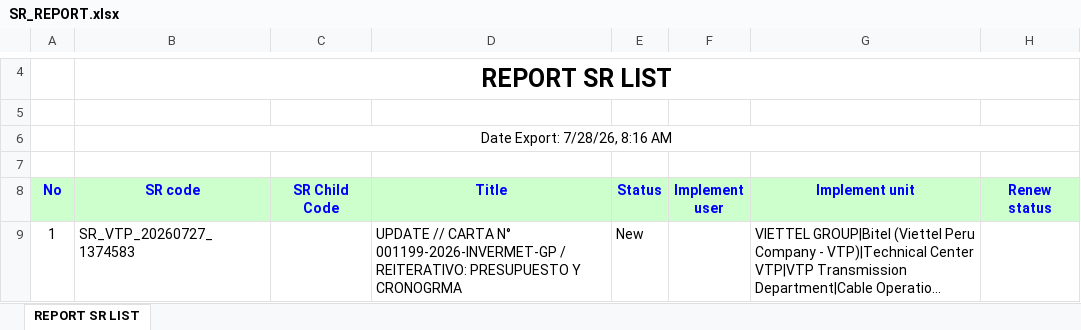
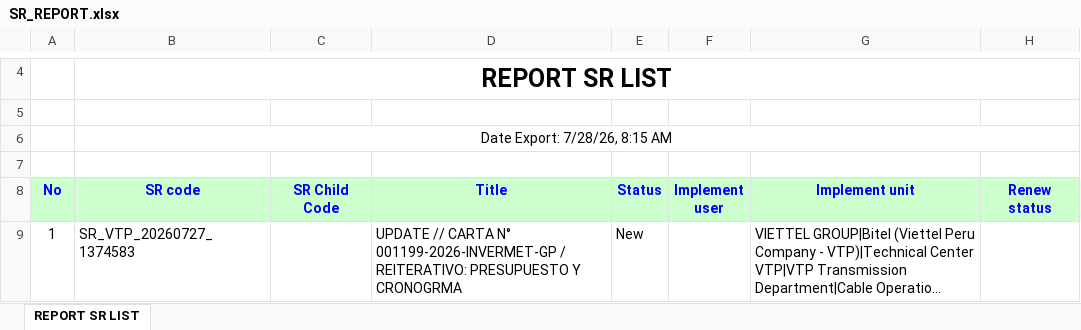
Before and after one commit to alvaromartinezg/sr_dashboard, an Excel workbook: SR_REPORT.xlsx, sheet REPORT SR LIST, drawn as a sheet; only a part is shown, gaps mark what is left out; long unchanged cells end in …; values as stored, in another font and other column widths than the file's, no borders; the diff names each change by its address in the sheet, - before the commit and + after, or states it on an @@ line.

Commit message:
update SR report

```diff
--- a/SR_REPORT.xlsx (sheet REPORT SR LIST)
+++ b/SR_REPORT.xlsx (sheet REPORT SR LIST)
-B6 (SR code): Date Export: 7/28/26, 8:16 AM
+B6 (SR code): Date Export: 7/28/26, 8:15 AM
```
